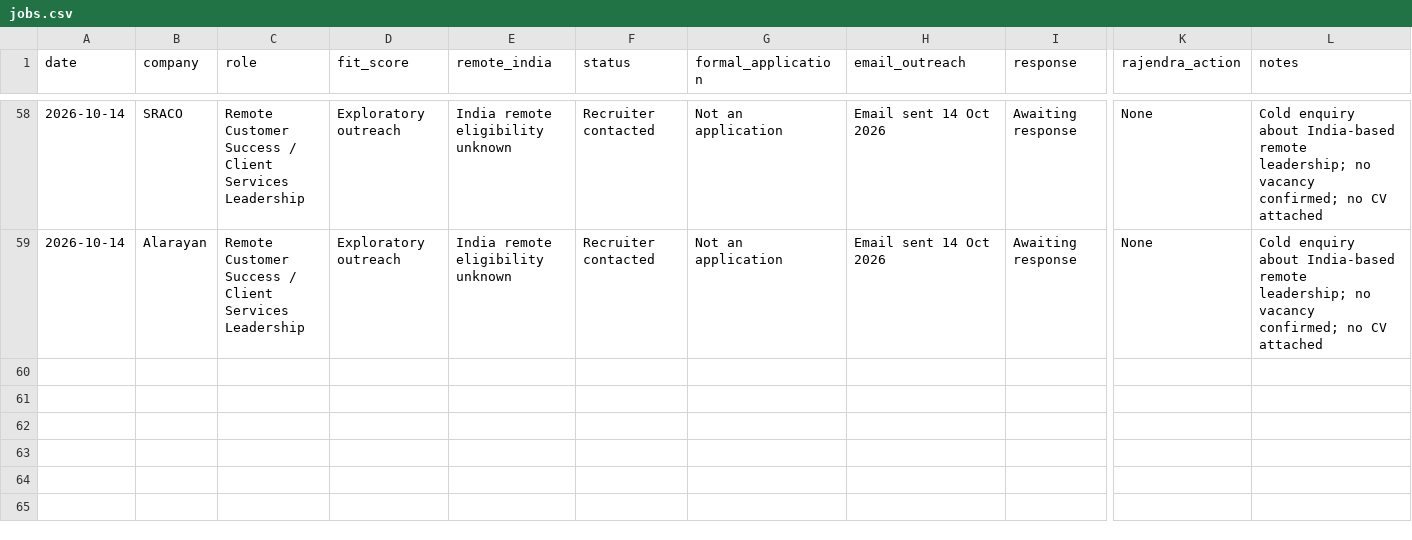
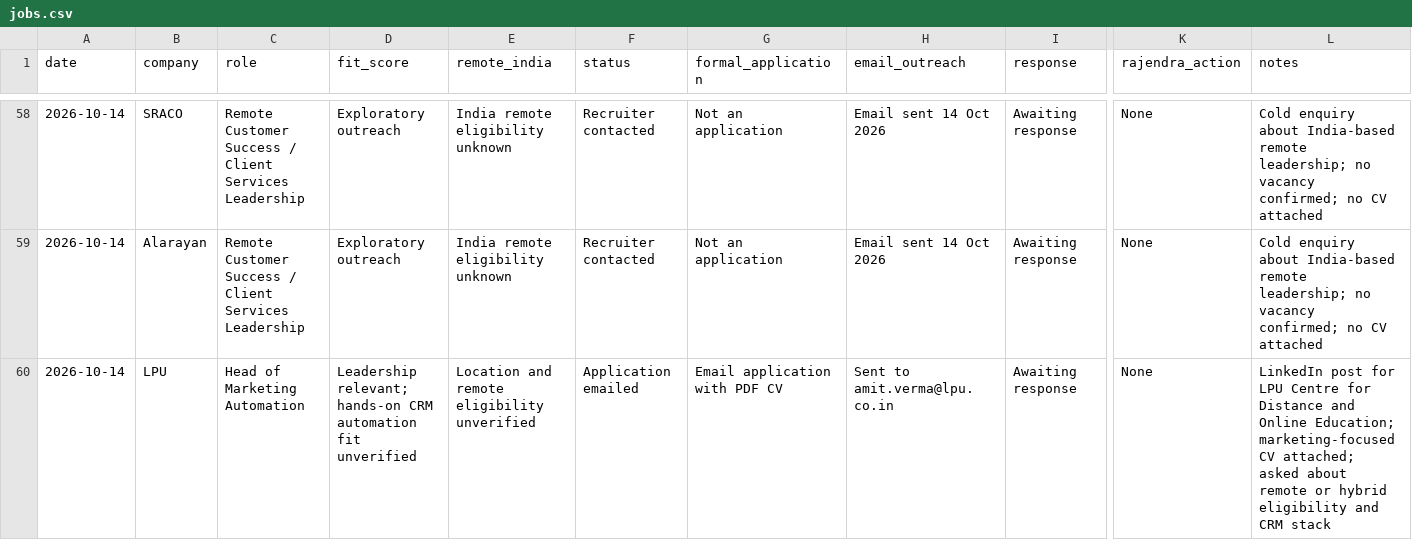
Before and after one commit to rraorajendra-2026/job-search-dashboard, a CSV file: data/jobs.csv, drawn as a sheet; only a part is shown, gaps mark what is left out; rows hold the shown columns only; the diff names each change by its address in the sheet, - before the commit and + after, or states it on an @@ line.

Commit message:
Record LPU Head of Marketing Automation application email

```diff
--- a/data/jobs.csv
+++ b/data/jobs.csv
+row 60: 2026-10-14 | LPU | Head of Marketing Automation | Leadership relevant; hands-on CRM automation fit unverified | Location and remote eligibility unverified | Application emailed | Email application with PDF CV | Sent to amit.verma@lpu.co.in | Awaiting response | None | LinkedIn post for LPU Centre for Distance and Online Education; marketing-focused CV attached; asked about remote or hybrid eligibility and CRM stack
```
